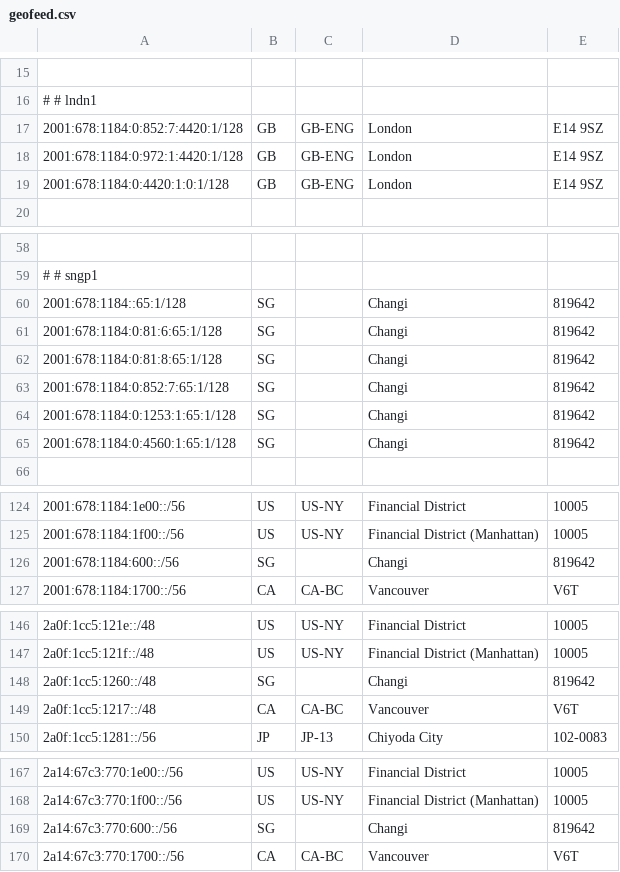
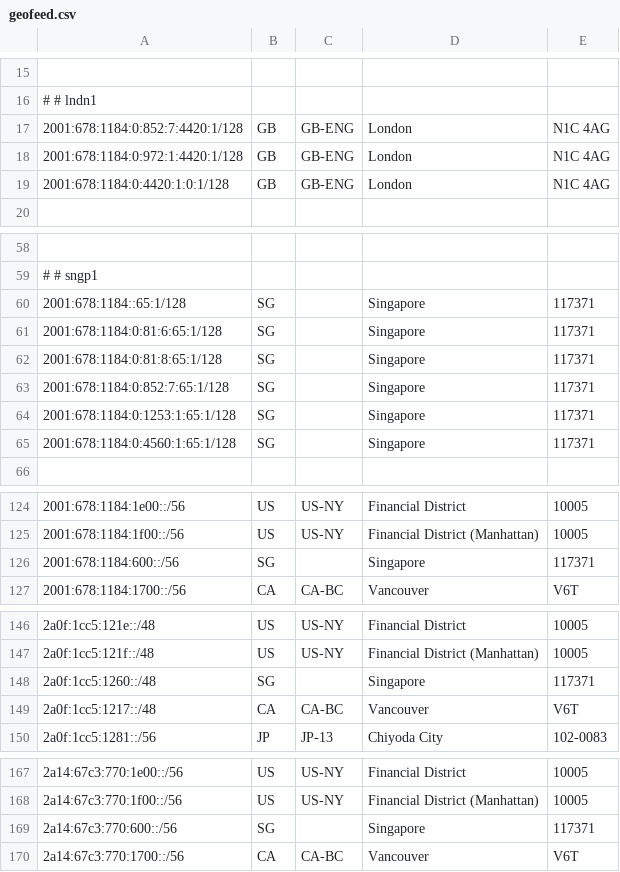
Before and after one commit to tianshome/geofeed, a CSV file: geofeed.csv, drawn as a sheet; only a part is shown, gaps mark what is left out; the diff covers the shown part only.

```diff
--- a/geofeed.csv
+++ b/geofeed.csv
@@ -16,5 +16,5 @@
 # # lndn1
-2001:678:1184:0:852:7:4420:1/128,GB,GB-ENG,London,E14 9SZ
-2001:678:1184:0:972:1:4420:1/128,GB,GB-ENG,London,E14 9SZ
-2001:678:1184:0:4420:1:0:1/128,GB,GB-ENG,London,E14 9SZ
+2001:678:1184:0:852:7:4420:1/128,GB,GB-ENG,London,N1C 4AG
+2001:678:1184:0:972:1:4420:1/128,GB,GB-ENG,London,N1C 4AG
+2001:678:1184:0:4420:1:0:1/128,GB,GB-ENG,London,N1C 4AG
 
@@ -59,8 +59,8 @@
 # # sngp1
-2001:678:1184::65:1/128,SG,,Changi,819642
-2001:678:1184:0:81:6:65:1/128,SG,,Changi,819642
-2001:678:1184:0:81:8:65:1/128,SG,,Changi,819642
-2001:678:1184:0:852:7:65:1/128,SG,,Changi,819642
-2001:678:1184:0:1253:1:65:1/128,SG,,Changi,819642
-2001:678:1184:0:4560:1:65:1/128,SG,,Changi,819642
+2001:678:1184::65:1/128,SG,,Singapore,117371
+2001:678:1184:0:81:6:65:1/128,SG,,Singapore,117371
+2001:678:1184:0:81:8:65:1/128,SG,,Singapore,117371
+2001:678:1184:0:852:7:65:1/128,SG,,Singapore,117371
+2001:678:1184:0:1253:1:65:1/128,SG,,Singapore,117371
+2001:678:1184:0:4560:1:65:1/128,SG,,Singapore,117371
 
@@ -125,3 +125,3 @@
 2001:678:1184:1f00::/56,US,US-NY,Financial District (Manhattan),10005
-2001:678:1184:600::/56,SG,,Changi,819642
+2001:678:1184:600::/56,SG,,Singapore,117371
 2001:678:1184:1700::/56,CA,CA-BC,Vancouver,V6T
@@ -147,3 +147,3 @@
 2a0f:1cc5:121f::/48,US,US-NY,Financial District (Manhattan),10005
-2a0f:1cc5:1260::/48,SG,,Changi,819642
+2a0f:1cc5:1260::/48,SG,,Singapore,117371
 2a0f:1cc5:1217::/48,CA,CA-BC,Vancouver,V6T
@@ -168,3 +168,3 @@
 2a14:67c3:770:1f00::/56,US,US-NY,Financial District (Manhattan),10005
-2a14:67c3:770:600::/56,SG,,Changi,819642
+2a14:67c3:770:600::/56,SG,,Singapore,117371
 2a14:67c3:770:1700::/56,CA,CA-BC,Vancouver,V6T
```
Also changed, not shown: 9 edited cells elsewhere in this file, geofeed_large.csv.
